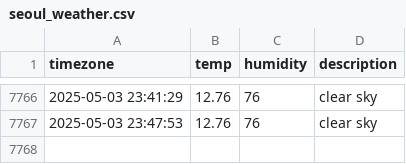
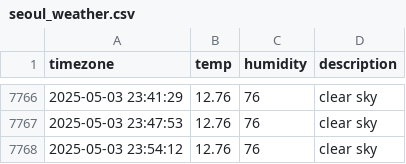
Before and after one commit to Kojongsik/seoul_weather, a CSV file: seoul_weather.csv, drawn as a sheet; only a part is shown, gaps mark what is left out.

```diff
--- a/seoul_weather.csv
+++ b/seoul_weather.csv
@@ -7767 +7767,2 @@ timezone,temp,humidity,description
 2025-05-03 23:47:53,12.76,76,clear sky
+2025-05-03 23:54:12,12.76,76,clear sky
```
